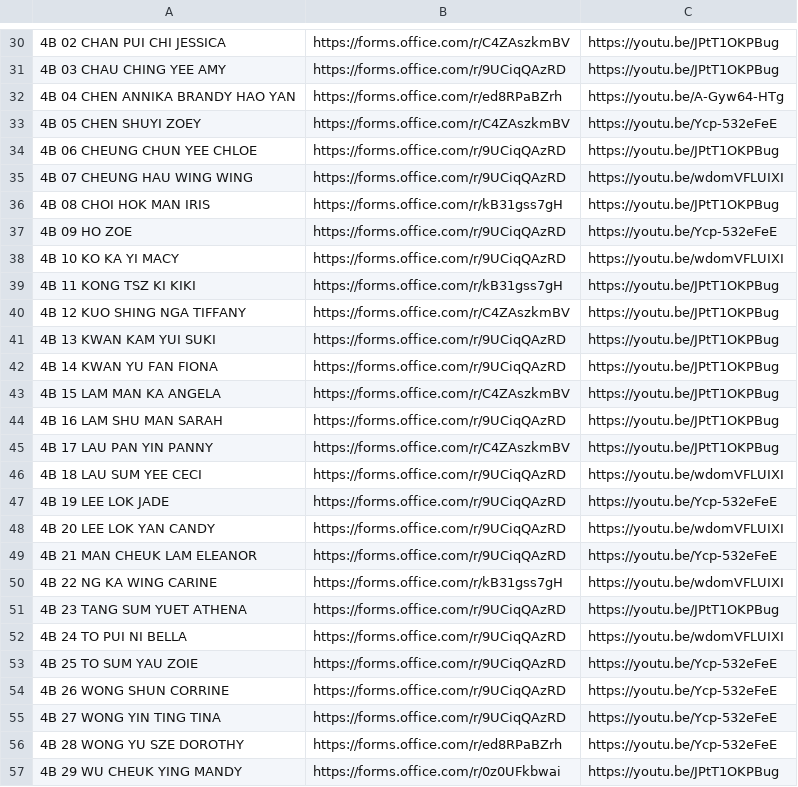
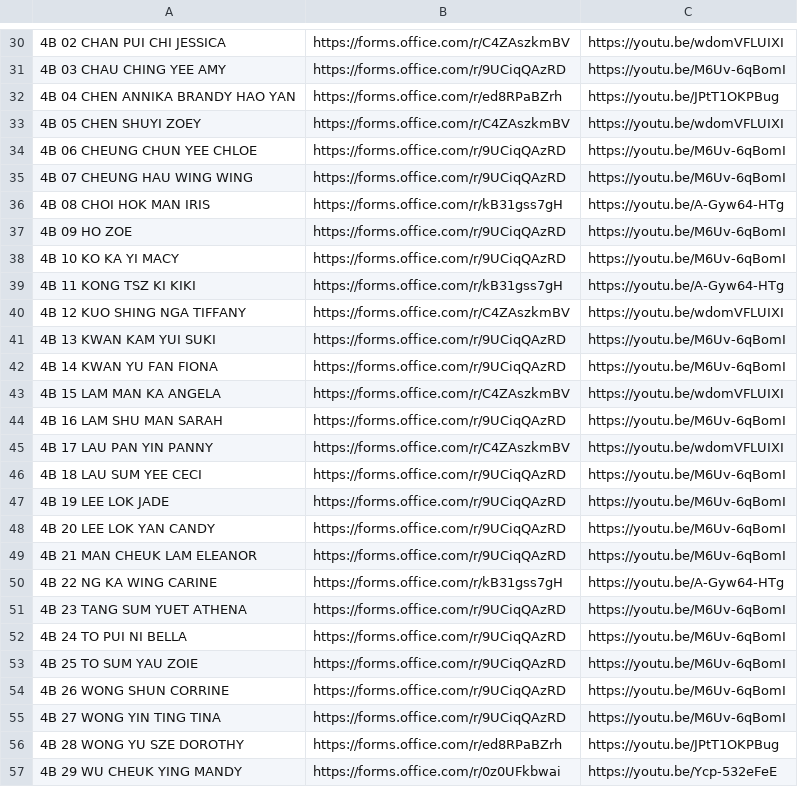
Before and after one commit to htcskhtc/F4QuestionLink, a CSV file: data.csv, drawn as a sheet; only a part is shown, gaps mark what is left out; the diff covers the shown part only; the diff names each change by its address in the sheet, - before the commit and + after, or states it on an @@ line.

```diff
--- a/data.csv
+++ b/data.csv
-C30: https://youtu.be/JPtT1OKPBug
+C30: https://youtu.be/wdomVFLUIXI
-C31: https://youtu.be/JPtT1OKPBug
+C31: https://youtu.be/M6Uv-6qBomI
-C32: https://youtu.be/A-Gyw64-HTg
+C32: https://youtu.be/JPtT1OKPBug
-C33: https://youtu.be/Ycp-532eFeE
+C33: https://youtu.be/wdomVFLUIXI
-C34: https://youtu.be/JPtT1OKPBug
+C34: https://youtu.be/M6Uv-6qBomI
-C35: https://youtu.be/wdomVFLUIXI
+C35: https://youtu.be/M6Uv-6qBomI
-C36: https://youtu.be/JPtT1OKPBug
+C36: https://youtu.be/A-Gyw64-HTg
-C37: https://youtu.be/Ycp-532eFeE
+C37: https://youtu.be/M6Uv-6qBomI
-C38: https://youtu.be/wdomVFLUIXI
+C38: https://youtu.be/M6Uv-6qBomI
-C39: https://youtu.be/JPtT1OKPBug
+C39: https://youtu.be/A-Gyw64-HTg
-C40: https://youtu.be/JPtT1OKPBug
+C40: https://youtu.be/wdomVFLUIXI
-C41:C42: https://youtu.be/JPtT1OKPBug
+C41:C42: https://youtu.be/M6Uv-6qBomI
-C43: https://youtu.be/JPtT1OKPBug
+C43: https://youtu.be/wdomVFLUIXI
-C44: https://youtu.be/JPtT1OKPBug
+C44: https://youtu.be/M6Uv-6qBomI
-C45: https://youtu.be/JPtT1OKPBug
+C45: https://youtu.be/wdomVFLUIXI
-C46: https://youtu.be/wdomVFLUIXI
+C46: https://youtu.be/M6Uv-6qBomI
-C47: https://youtu.be/Ycp-532eFeE
+C47: https://youtu.be/M6Uv-6qBomI
-C48: https://youtu.be/wdomVFLUIXI
+C48: https://youtu.be/M6Uv-6qBomI
-C49: https://youtu.be/Ycp-532eFeE
+C49: https://youtu.be/M6Uv-6qBomI
-C50: https://youtu.be/wdomVFLUIXI
+C50: https://youtu.be/A-Gyw64-HTg
-C51: https://youtu.be/JPtT1OKPBug
+C51: https://youtu.be/M6Uv-6qBomI
-C52: https://youtu.be/wdomVFLUIXI
+C52: https://youtu.be/M6Uv-6qBomI
-C53:C55: https://youtu.be/Ycp-532eFeE
+C53:C55: https://youtu.be/M6Uv-6qBomI
-C56: https://youtu.be/Ycp-532eFeE
+C56: https://youtu.be/JPtT1OKPBug
-C57: https://youtu.be/JPtT1OKPBug
+C57: https://youtu.be/Ycp-532eFeE
```
Also changed, not shown: 103 edited cells elsewhere in this file.
